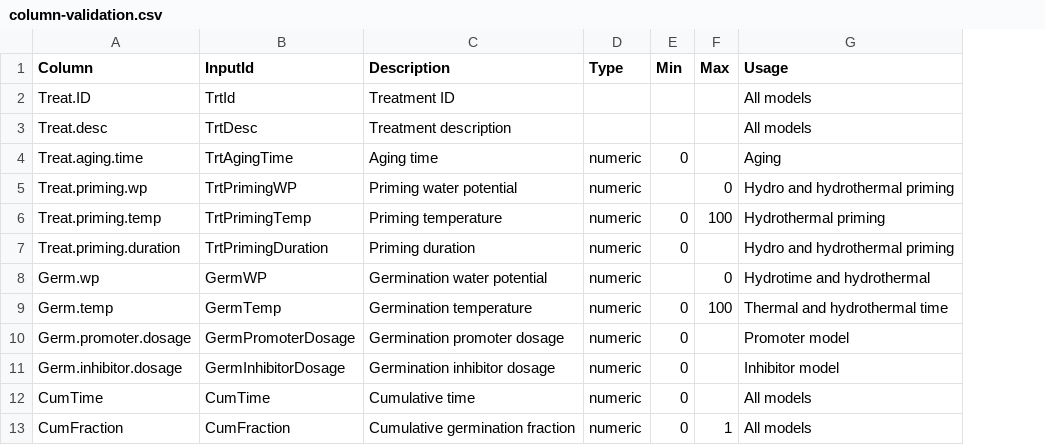
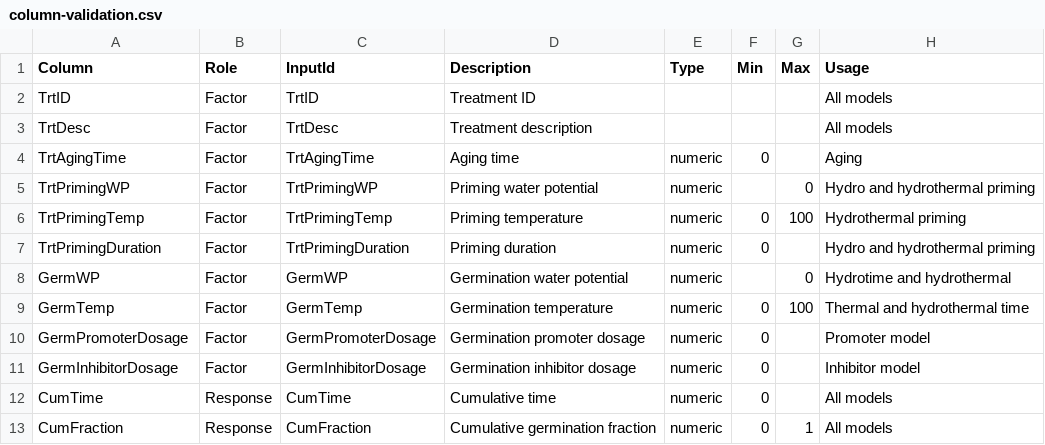
Before and after one commit to pbt-models/pbtm-app, a CSV file: data/column-validation.csv, drawn as a sheet; only a part is shown; addresses are those after the commit; the diff names each change by its address in the sheet, - before the commit and + after, or states it on an @@ line.

```diff
--- a/data/column-validation.csv
+++ b/data/column-validation.csv
+column B (Role), rows 2-13: Factor | Factor | Factor | Factor | Factor | Factor | Factor | Factor | Factor | Factor | Response | Response
-A2 (Column): Treat.ID
+A2 (Column): TrtID
-C2 (InputId): TrtId
+C2 (InputId): TrtID
-A3 (Column): Treat.desc
+A3 (Column): TrtDesc
-A4 (Column): Treat.aging.time
+A4 (Column): TrtAgingTime
-A5 (Column): Treat.priming.wp
+A5 (Column): TrtPrimingWP
-A6 (Column): Treat.priming.temp
+A6 (Column): TrtPrimingTemp
-A7 (Column): Treat.priming.duration
+A7 (Column): TrtPrimingDuration
-A8 (Column): Germ.wp
+A8 (Column): GermWP
-A9 (Column): Germ.temp
+A9 (Column): GermTemp
-A10 (Column): Germ.promoter.dosage
+A10 (Column): GermPromoterDosage
-A11 (Column): Germ.inhibitor.dosage
+A11 (Column): GermInhibitorDosage
```
Also changed, not shown: data/column-descriptions.csv, data/sample-germ-data.csv, 6 other files.
